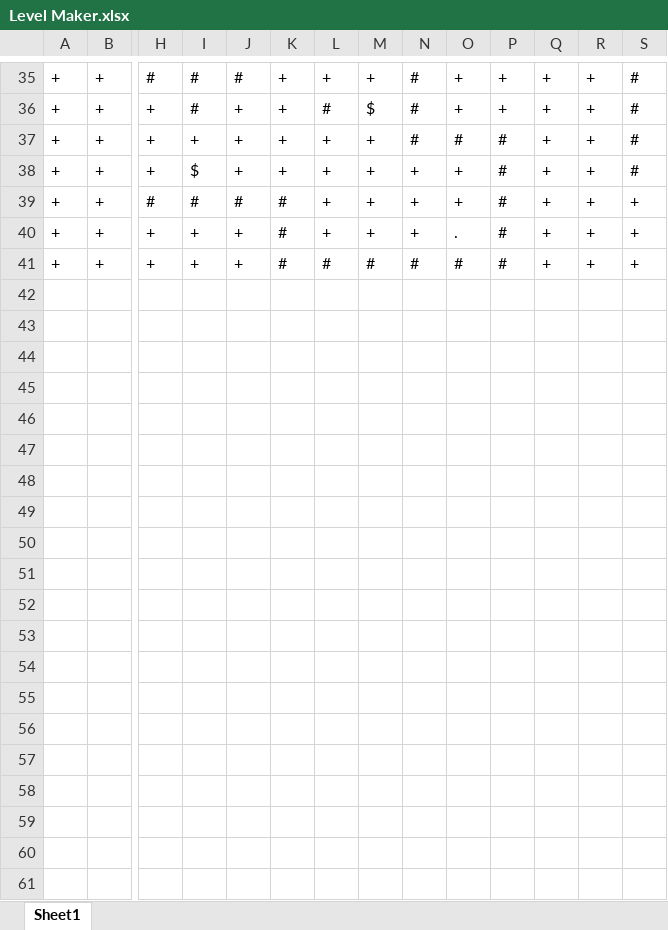
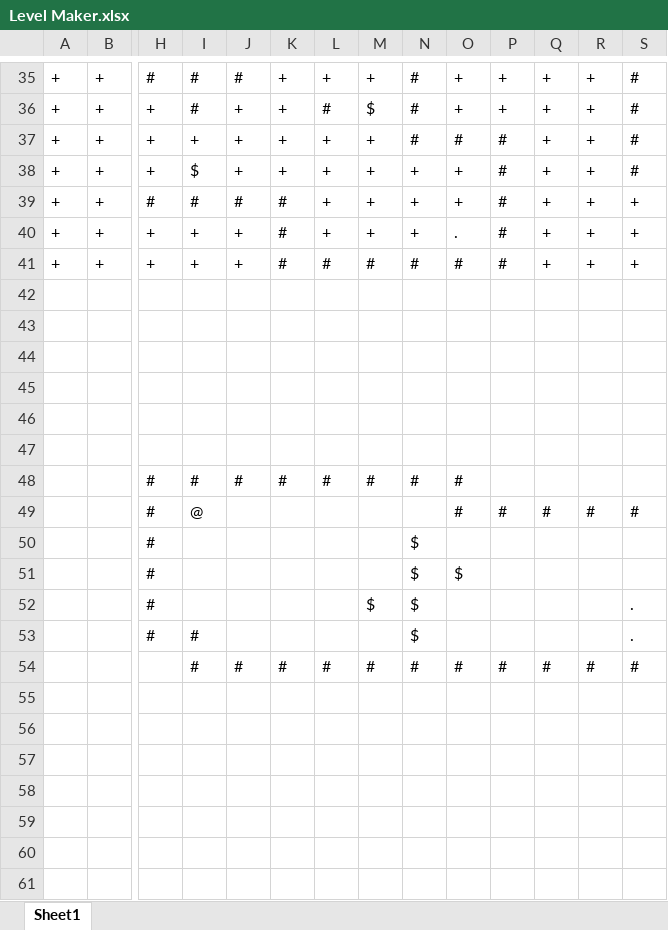
Before and after one commit to PrplHrt/sokoban, an Excel workbook: assets/levels/Level Maker.xlsx, sheet Sheet1, drawn as a sheet; only a part is shown, gaps mark what is left out; values as stored, in another font and other column widths than the file's, no borders; rows hold the shown columns only; the diff covers the shown part only; the diff names each change by its address in the sheet, - before the commit and + after, or states it on an @@ line.

Commit message:
Added more levels and made the level parser work

```diff
--- a/assets/levels/Level Maker.xlsx (sheet Sheet1)
+++ b/assets/levels/Level Maker.xlsx (sheet Sheet1)
+row 42: (empty)
+row 43: (empty)
+row 44: (empty)
+row 45: (empty)
+row 46: (empty)
+row 47: (empty)
+row 48:  |  | # | # | # | # | # | # | # | #
+row 49:  |  | # | @ |  |  |  |  |  | # | # | # | # | #
+row 50:  |  | # |  |  |  |  |  | $
+row 51:  |  | # |  |  |  |  |  | $ | $
+row 52:  |  | # |  |  |  |  | $ | $ |  |  |  |  | .
+row 53:  |  | # | # |  |  |  |  | $ |  |  |  |  | .
+row 54:  |  |  | # | # | # | # | # | # | # | # | # | # | #
+row 55: (empty)
+row 56: (empty)
+row 57: (empty)
+row 58: (empty)
+row 59: (empty)
+row 60: (empty)
+row 61: (empty)
```
Also changed, not shown: 24 added rows elsewhere in this sheet, 4 other files.
